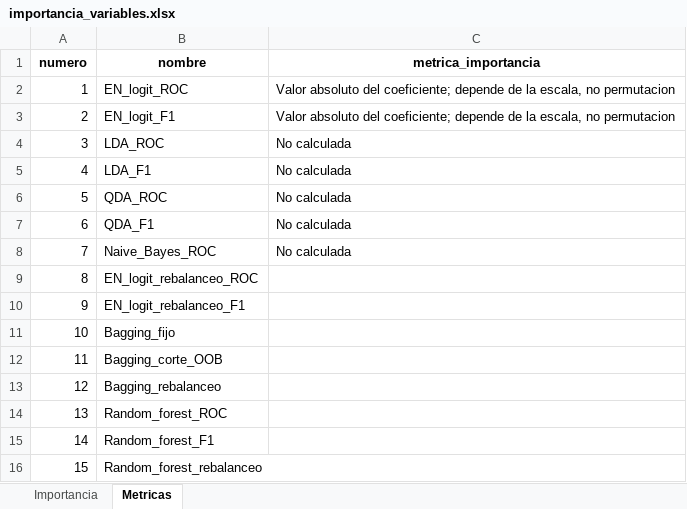
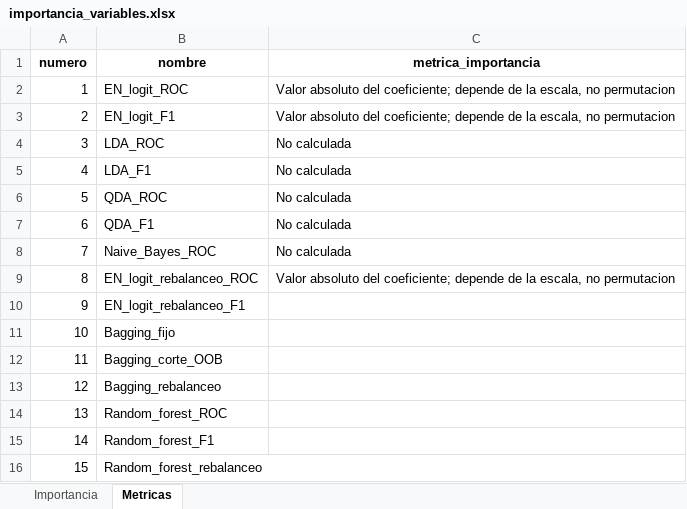
Before and after one commit to lapuertoamaya-cmd/Taller_02_grupo_05, an Excel workbook: 03_outputs/entrega_final/importancia_variables.xlsx, sheet Metricas, drawn as a sheet; only a part is shown; values as stored, in another font and other column widths than the file's, no borders; the diff names each change by its address in the sheet, - before the commit and + after, or states it on an @@ line.

```diff
--- a/03_outputs/entrega_final/importancia_variables.xlsx (sheet Metricas)
+++ b/03_outputs/entrega_final/importancia_variables.xlsx (sheet Metricas)
-C9 (metrica_importancia): (empty)
+C9 (metrica_importancia): Valor absoluto del coeficiente; depende de la escala, no permutacion
```
Also changed, not shown: sheet Importancia, 03_outputs/entrega_final/comparacion_modelos.xlsx, 3 other files.
